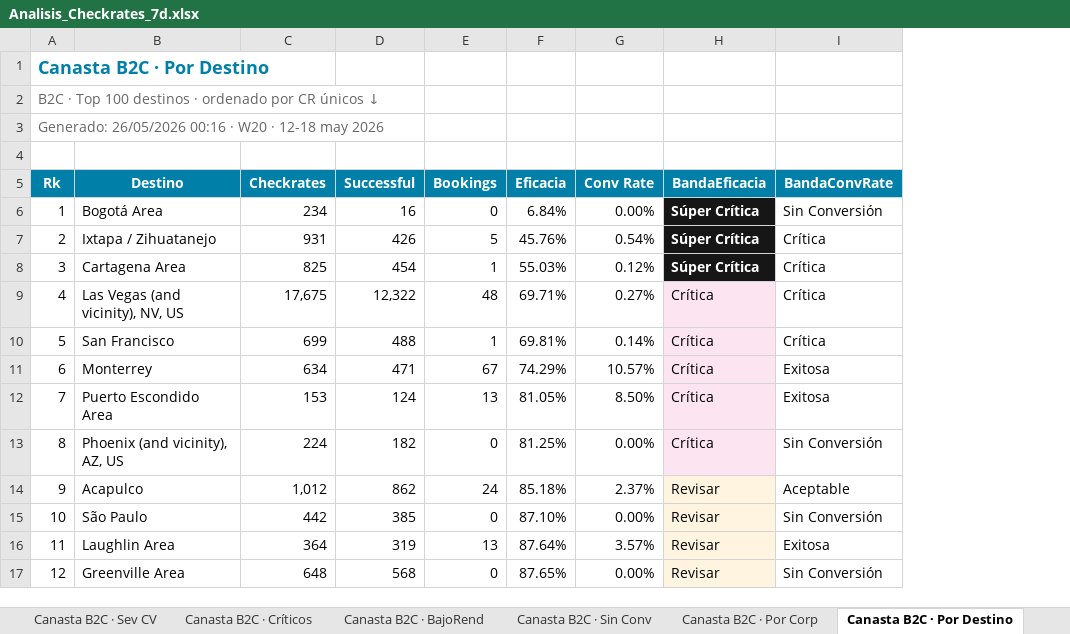
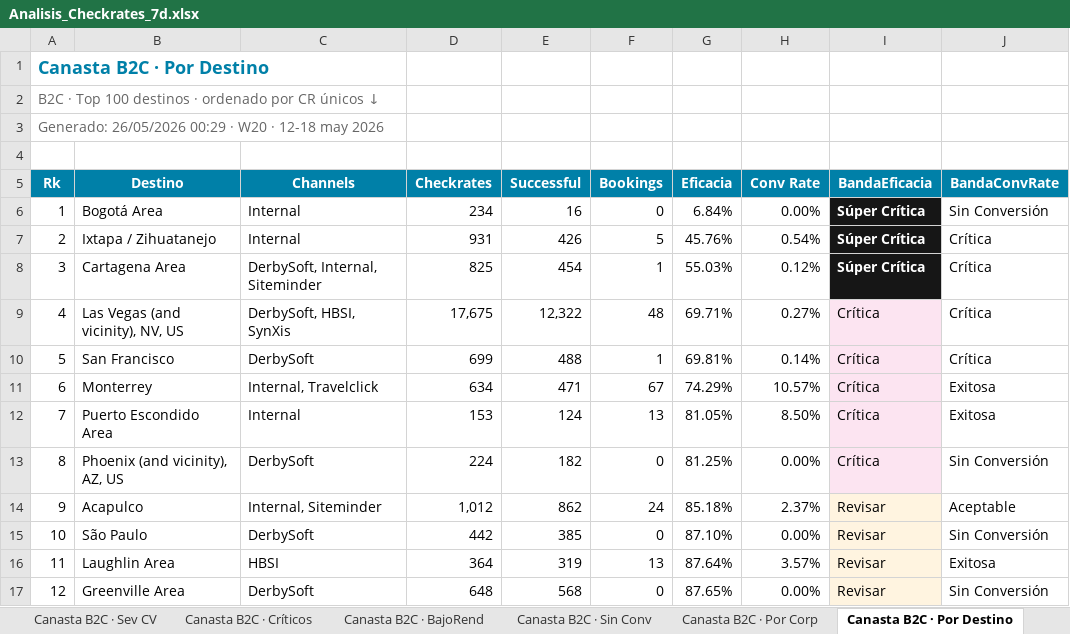
Before and after one commit to federicochurches/Price, an Excel workbook: checkrates/week-21/Analisis_Checkrates_7d.xlsx, sheet Canasta B2C · Por Destino, drawn as a sheet; only a part is shown; values as stored, in another font and other column widths than the file's, no borders; the diff names each change by its address in the sheet, - before the commit and + after, or states it on an @@ line.

Commit message:
Excel CR: Channels en Por Destino y Por Corp (global + canastas), orden Eficacia ASC dims

```diff
--- a/checkrates/week-21/Analisis_Checkrates_7d.xlsx (sheet Canasta B2C · Por Destino)
+++ b/checkrates/week-21/Analisis_Checkrates_7d.xlsx (sheet Canasta B2C · Por Destino)
+column C (Channels), rows 6-17: Internal | Internal | DerbySoft, Internal, Siteminder | DerbySoft, HBSI, SynXis | DerbySoft | Internal, Travelclick | Internal | DerbySoft | Internal, Siteminder | DerbySoft | HBSI | DerbySoft
-A3 (Rk): Generado: 26/05/2026 00:16 · W20…
+A3 (Rk): Generado: 26/05/2026 00:29 · W20…
```
Also changed, not shown: sheet Por Destino, sheet Canasta CUG · Por Destino, sheet Canasta OP · Por Destino, sheet Canasta B2C · Sev Ef, sheet Canasta CUG · Sev Ef, sheet Severity Eficacia, 30 more sheets, checkrates/week-21/Analisis_Checkrates_B2C_7d.xlsx, checkrates/week-21/Analisis_Checkrates_CUG_7d.xlsx, 7 other files.
